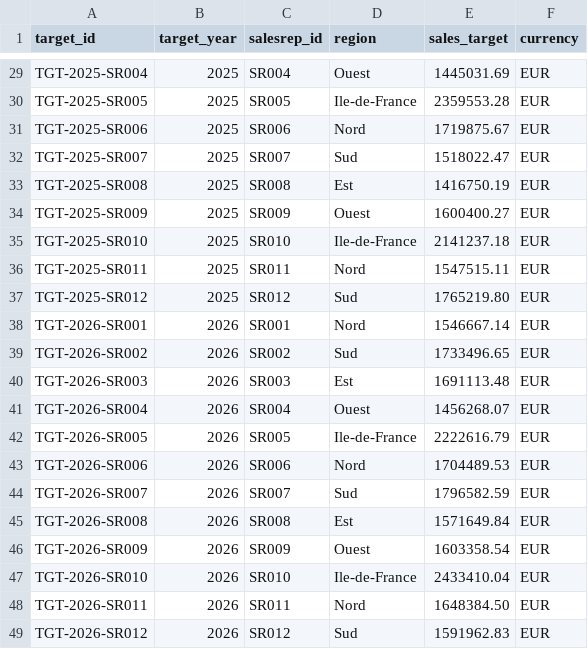
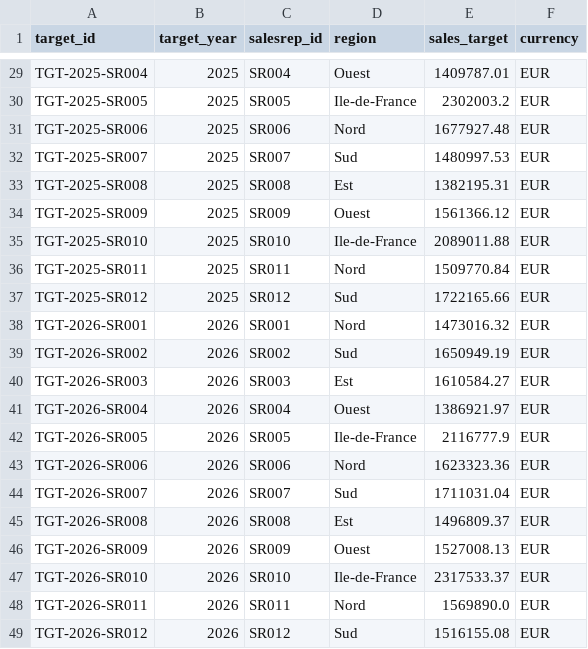
Before and after one commit to Modern-Data-Journey/databricks-training, a CSV file: AI-BI for Data Analysts/Resources/NB00/ca_sales_targets.csv, drawn as a sheet; only a part is shown, gaps mark what is left out; the diff covers the shown part only; the diff names each change by its address in the sheet, - before the commit and + after, or states it on an @@ line.

```diff
--- a/AI-BI for Data Analysts/Resources/NB00/ca_sales_targets.csv
+++ b/AI-BI for Data Analysts/Resources/NB00/ca_sales_targets.csv
-E29 (sales_target): 1445031.69
+E29 (sales_target): 1409787.01
-E30 (sales_target): 2359553.28
+E30 (sales_target): 2302003.2
-E31 (sales_target): 1719875.67
+E31 (sales_target): 1677927.48
-E32 (sales_target): 1518022.47
+E32 (sales_target): 1480997.53
-E33 (sales_target): 1416750.19
+E33 (sales_target): 1382195.31
-E34 (sales_target): 1600400.27
+E34 (sales_target): 1561366.12
-E35 (sales_target): 2141237.18
+E35 (sales_target): 2089011.88
-E36 (sales_target): 1547515.11
+E36 (sales_target): 1509770.84
-E37 (sales_target): 1765219.80
+E37 (sales_target): 1722165.66
-E38 (sales_target): 1546667.14
+E38 (sales_target): 1473016.32
-E39 (sales_target): 1733496.65
+E39 (sales_target): 1650949.19
-E40 (sales_target): 1691113.48
+E40 (sales_target): 1610584.27
-E41 (sales_target): 1456268.07
+E41 (sales_target): 1386921.97
-E42 (sales_target): 2222616.79
+E42 (sales_target): 2116777.9
-E43 (sales_target): 1704489.53
+E43 (sales_target): 1623323.36
-E44 (sales_target): 1796582.59
+E44 (sales_target): 1711031.04
-E45 (sales_target): 1571649.84
+E45 (sales_target): 1496809.37
-E46 (sales_target): 1603358.54
+E46 (sales_target): 1527008.13
-E47 (sales_target): 2433410.04
+E47 (sales_target): 2317533.37
-E48 (sales_target): 1648384.50
+E48 (sales_target): 1569890.0
-E49 (sales_target): 1591962.83
+E49 (sales_target): 1516155.08
```
Also changed, not shown: 27 edited cells elsewhere in this file, 2 other files.
